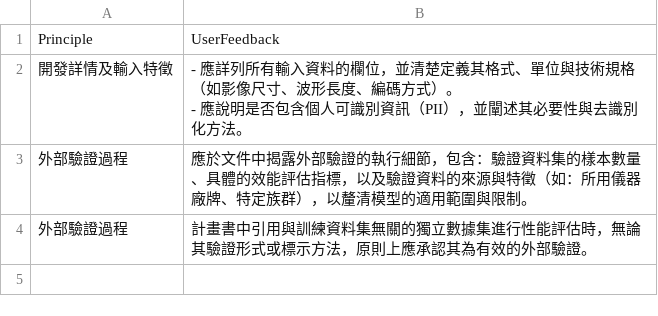
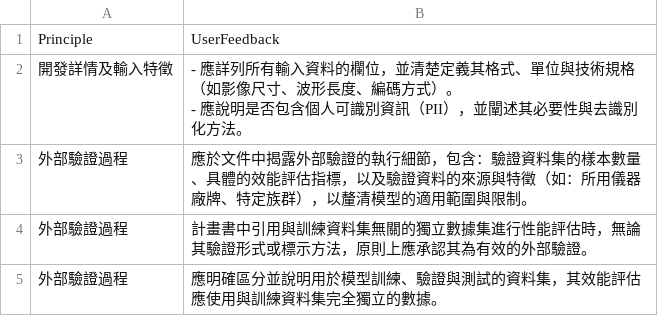
Before and after one commit to ss900371tw/NINEAI, a CSV file: RAG.csv, drawn as a sheet.

Commit message:
Update RAG feedback for 外部驗證過程

```diff
--- a/RAG.csv
+++ b/RAG.csv
@@ -5 +5,2 @@ Principle,UserFeedback
 外部驗證過程,計畫書中引用與訓練資料集無關的獨立數據集進行性能評估時，無論其驗證形式或標示方法，原則上應承認其為有效的外部驗證。
+外部驗證過程,應明確區分並說明用於模型訓練、驗證與測試的資料集，其效能評估應使用與訓練資料集完全獨立的數據。
```
